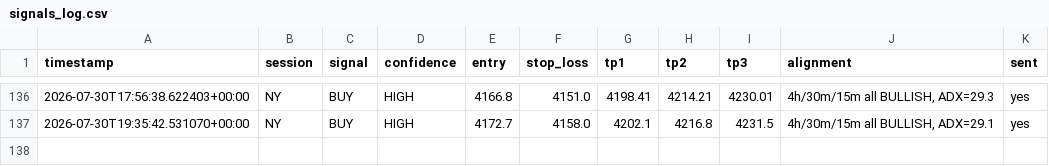
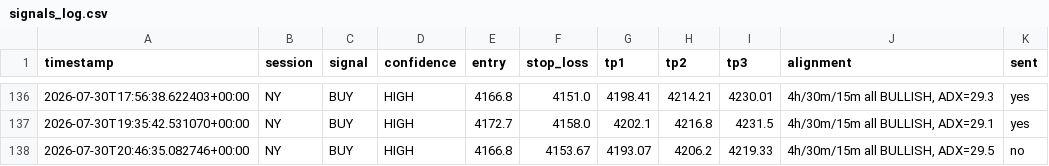
Before and after one commit to tinomtakiwa/xauusd-trading-signals, a CSV file: signals_log.csv, drawn as a sheet; only a part is shown, gaps mark what is left out; the diff names each change by its address in the sheet, - before the commit and + after, or states it on an @@ line.

```diff
--- a/signals_log.csv
+++ b/signals_log.csv
+row 138: 2026-07-30T20:46:35.082746+00:00 | NY | BUY | HIGH | 4166.8 | 4153.67 | 4193.07 | 4206.2 | 4219.33 | 4h/30m/15m all BULLISH, ADX=29.5 | no
```
